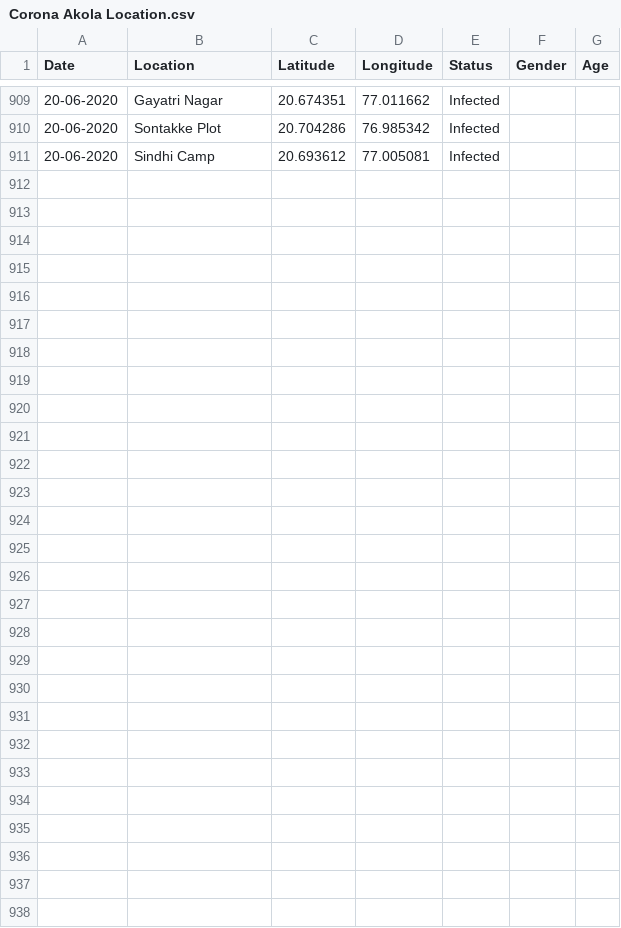
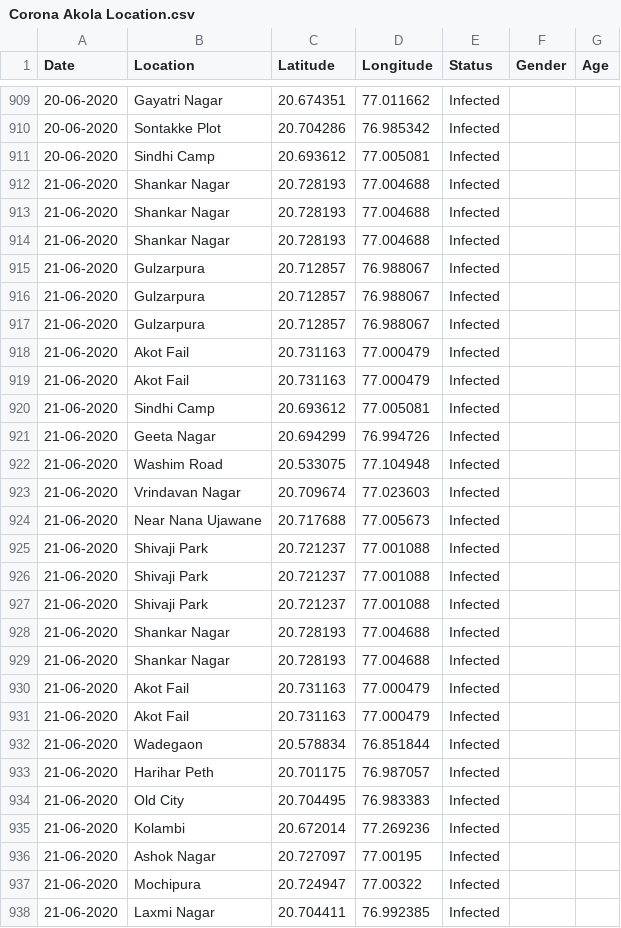
Before and after one commit to kamleshcodes/Akola_city_streamlit_app, a CSV file: Corona Akola Location.csv, drawn as a sheet; only a part is shown, gaps mark what is left out; the diff covers the shown part only.

```diff
--- a/Corona Akola Location.csv
+++ b/Corona Akola Location.csv
@@ -911 +911,28 @@ Date,Location,Latitude,Longitude,Status,Gender,Age
 20-06-2020,Sindhi Camp,20.693612,77.005081,Infected,,
+21-06-2020,Shankar Nagar,20.728193,77.004688,Infected,,
+21-06-2020,Shankar Nagar,20.728193,77.004688,Infected,,
+21-06-2020,Shankar Nagar,20.728193,77.004688,Infected,,
+21-06-2020,Gulzarpura,20.712857,76.988067,Infected,,
+21-06-2020,Gulzarpura,20.712857,76.988067,Infected,,
+21-06-2020,Gulzarpura,20.712857,76.988067,Infected,,
+21-06-2020,Akot Fail,20.731163,77.000479,Infected,,
+21-06-2020,Akot Fail,20.731163,77.000479,Infected,,
+21-06-2020,Sindhi Camp,20.693612,77.005081,Infected,,
+21-06-2020,Geeta Nagar,20.694299,76.994726,Infected,,
+21-06-2020,Washim Road,20.533075,77.104948,Infected,,
+21-06-2020,Vrindavan Nagar,20.709674,77.023603,Infected,,
+21-06-2020,Near Nana Ujawane,20.717688,77.005673,Infected,,
+21-06-2020,Shivaji Park,20.721237,77.001088,Infected,,
+21-06-2020,Shivaji Park,20.721237,77.001088,Infected,,
+21-06-2020,Shivaji Park,20.721237,77.001088,Infected,,
+21-06-2020,Shankar Nagar,20.728193,77.004688,Infected,,
+21-06-2020,Shankar Nagar,20.728193,77.004688,Infected,,
+21-06-2020,Akot Fail,20.731163,77.000479,Infected,,
+21-06-2020,Akot Fail,20.731163,77.000479,Infected,,
+21-06-2020,Wadegaon,20.578834,76.851844,Infected,,
+21-06-2020,Harihar Peth,20.701175,76.987057,Infected,,
+21-06-2020,Old City,20.704495,76.983383,Infected,,
+21-06-2020,Kolambi,20.672014,77.269236,Infected,,
+21-06-2020,Ashok Nagar,20.727097,77.00195,Infected,,
+21-06-2020,Mochipura,20.724947,77.00322,Infected,,
+21-06-2020,Laxmi Nagar,20.704411,76.992385,Infected,,
```
Also changed, not shown: 1 edited cell elsewhere in this file, Corona Akola-cases.csv, lat_long.csv, 1 other file.
